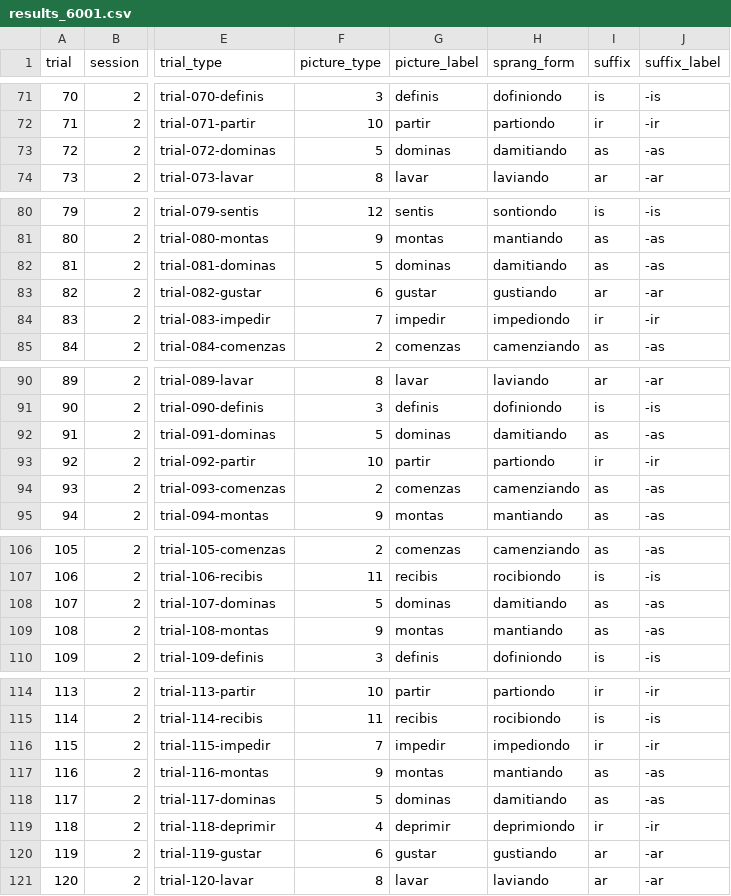
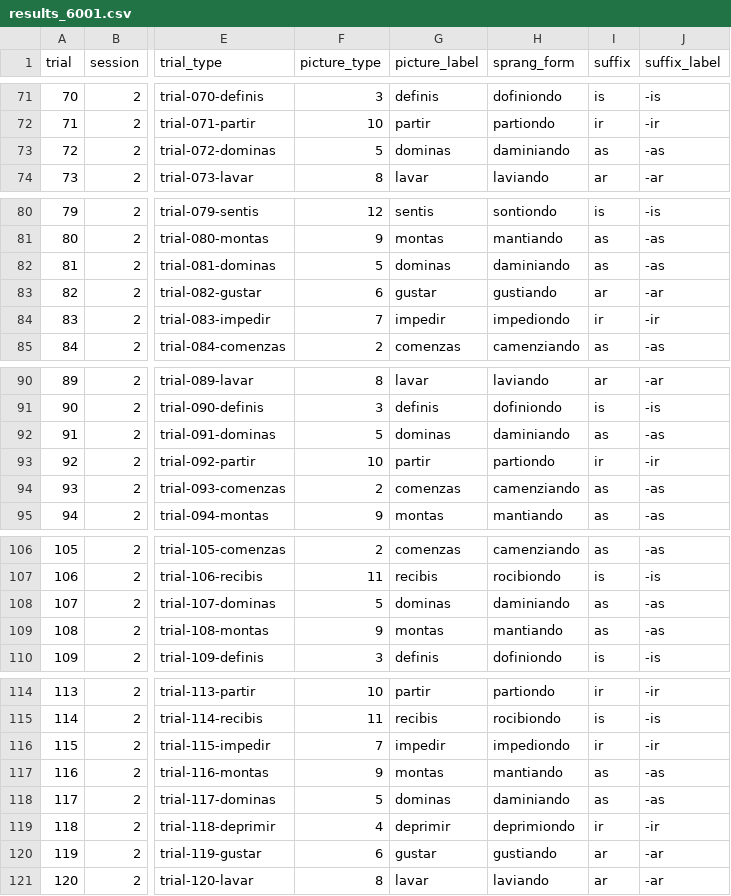
Before and after one commit to Ryuya-dot-com/fMRI_Skill_Latency_Scoring, a CSV file: data/csv/6001/results_6001.csv, drawn as a sheet; only a part is shown, gaps mark what is left out; the diff covers the shown part only; the diff names each change by its address in the sheet, - before the commit and + after, or states it on an @@ line.

Commit message:
Fix dominas target form

```diff
--- a/data/csv/6001/results_6001.csv
+++ b/data/csv/6001/results_6001.csv
-H73 (sprang_form): damitiando
+H73 (sprang_form): daminiando
-H82 (sprang_form): damitiando
+H82 (sprang_form): daminiando
-H92 (sprang_form): damitiando
+H92 (sprang_form): daminiando
-H108 (sprang_form): damitiando
+H108 (sprang_form): daminiando
-H118 (sprang_form): damitiando
+H118 (sprang_form): daminiando
```
Also changed, not shown: 20 edited cells elsewhere in this file, data/csv/6002/results_6002.csv, data/csv/6003/results_6003.csv, 23 other files.
